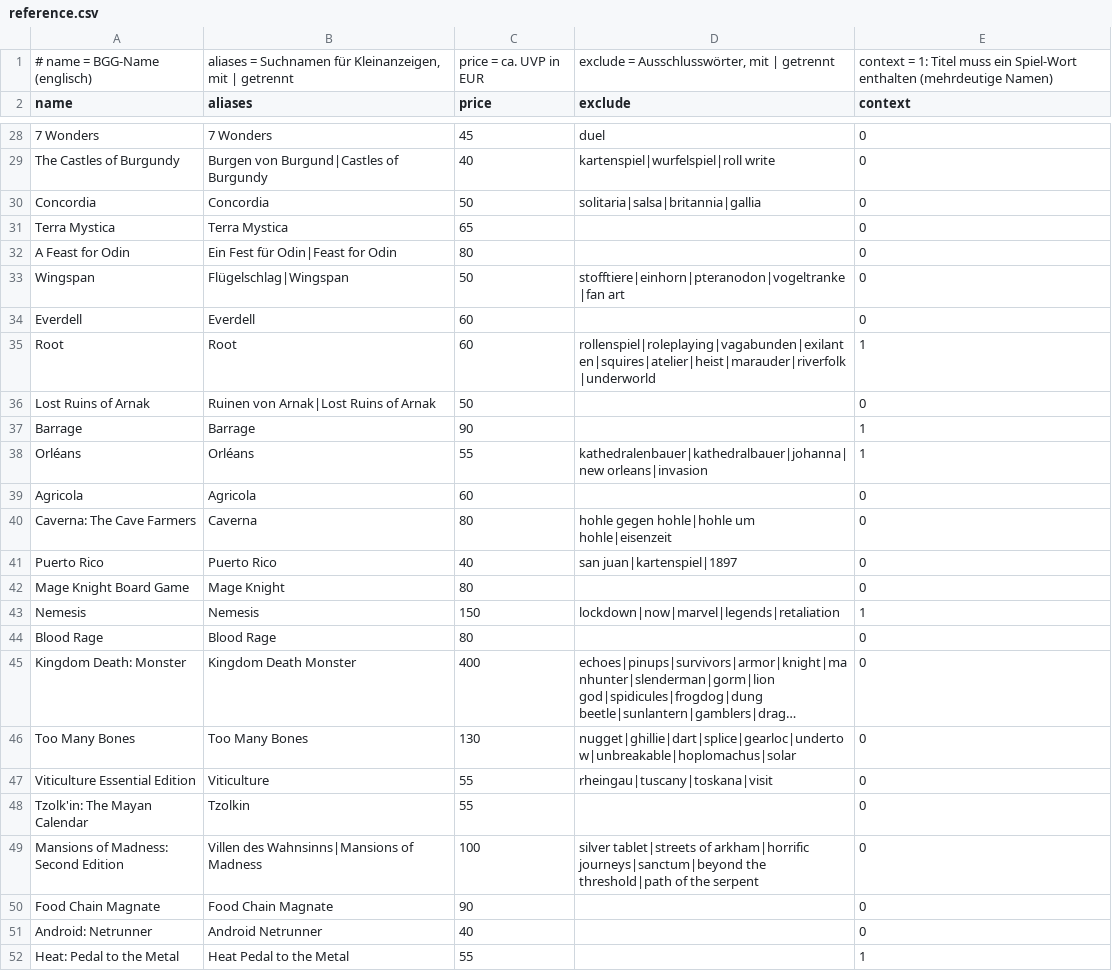
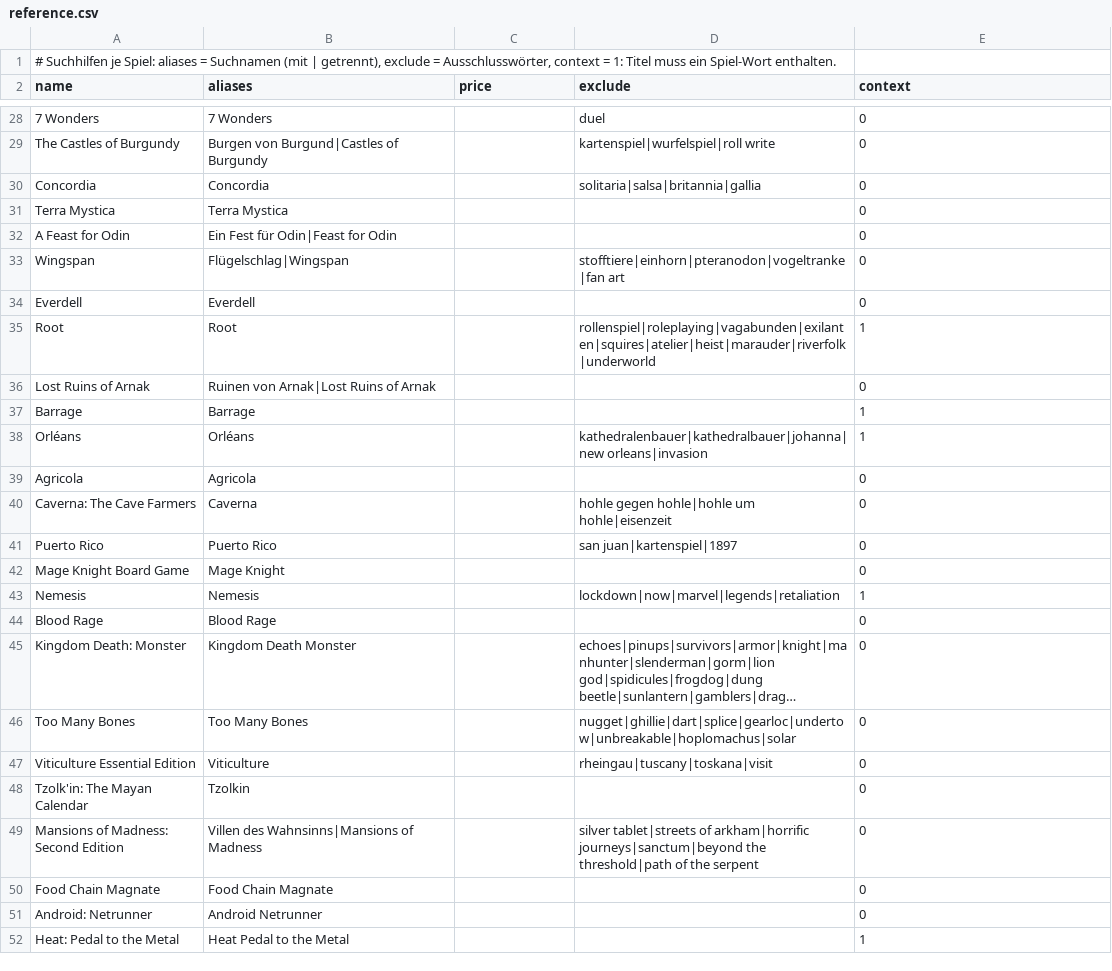
Before and after one commit to BrotiMcBrot/Brettspielscalper, a CSV file: app/reference.csv, drawn as a sheet; only a part is shown, gaps mark what is left out; long unchanged cells end in …; removed rows and columns are numbered as before the commit, all else as after; the diff covers the shown part only; the diff names each change by its address in the sheet, - before the commit and + after, or states it on an @@ line.

```diff
--- a/app/reference.csv
+++ b/app/reference.csv
-row 1: # name = BGG-Name (englisch) | aliases = Suchnamen für Kleinanzeigen, mit | getrennt | price = ca. UVP in EUR | exclude = Ausschlusswörter, mit | getrennt | context = 1: Titel muss ein Spiel-Wort enthalten (mehrdeutige Namen)
+row 1: # Suchhilfen je Spiel: aliases = Suchnamen (mit | getrennt), exclude = Ausschlusswörter, context = 1: Titel muss ein Spiel-Wort enthalten.
-C28 (price): 45
+C28 (price): (empty)
-C29 (price): 40
+C29 (price): (empty)
-C30 (price): 50
+C30 (price): (empty)
-C31 (price): 65
+C31 (price): (empty)
-C32 (price): 80
+C32 (price): (empty)
-C33 (price): 50
+C33 (price): (empty)
-C34:C35 (price): 60
+C34:C35 (price): (empty)
-C36 (price): 50
+C36 (price): (empty)
-C37 (price): 90
+C37 (price): (empty)
-C38 (price): 55
+C38 (price): (empty)
-C39 (price): 60
+C39 (price): (empty)
-C40 (price): 80
+C40 (price): (empty)
-C41 (price): 40
+C41 (price): (empty)
-C42 (price): 80
+C42 (price): (empty)
-C43 (price): 150
+C43 (price): (empty)
-C44 (price): 80
+C44 (price): (empty)
-C45 (price): 400
+C45 (price): (empty)
-C46 (price): 130
+C46 (price): (empty)
-C47:C48 (price): 55
+C47:C48 (price): (empty)
-C49 (price): 100
+C49 (price): (empty)
-C50 (price): 90
+C50 (price): (empty)
-C51 (price): 40
+C51 (price): (empty)
-C52 (price): 55
+C52 (price): (empty)
```
Also changed, not shown: 109 edited cells elsewhere in this file, app/shops.csv, 10 other files.
